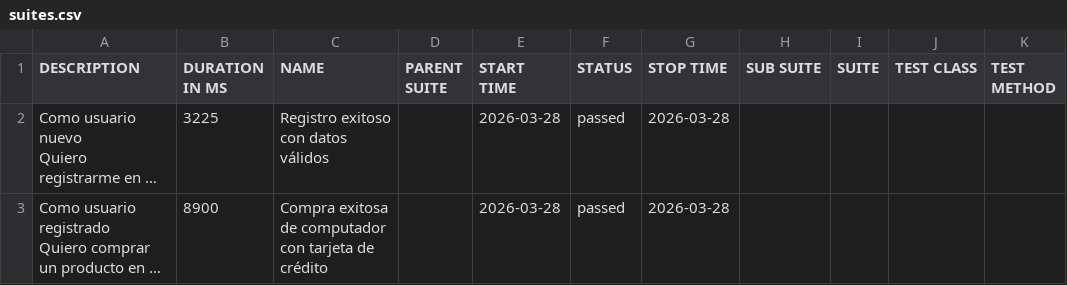
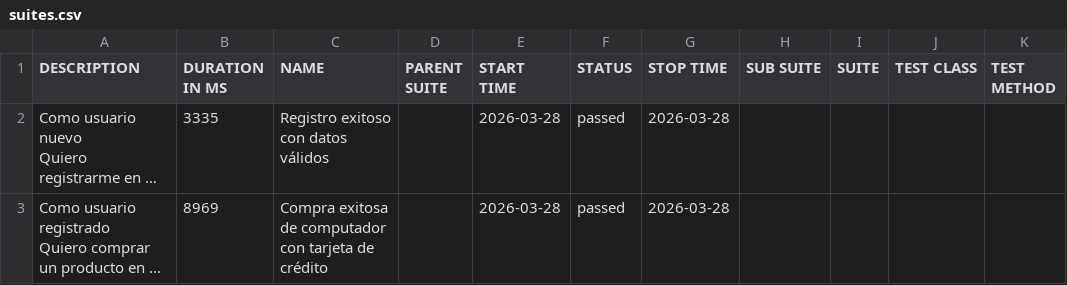
Before and after one commit to lexanderdev/demowebshop-playwright, a CSV file: data/suites.csv, drawn as a sheet; long unchanged cells end in …; the diff names each change by its address in the sheet, - before the commit and + after, or states it on an @@ line.

```diff
--- a/data/suites.csv
+++ b/data/suites.csv
-B2 (DURATION IN MS): 3225
+B2 (DURATION IN MS): 3335
-B3 (DURATION IN MS): 8900
+B3 (DURATION IN MS): 8969
```
Also changed, not shown: 18 other files.
